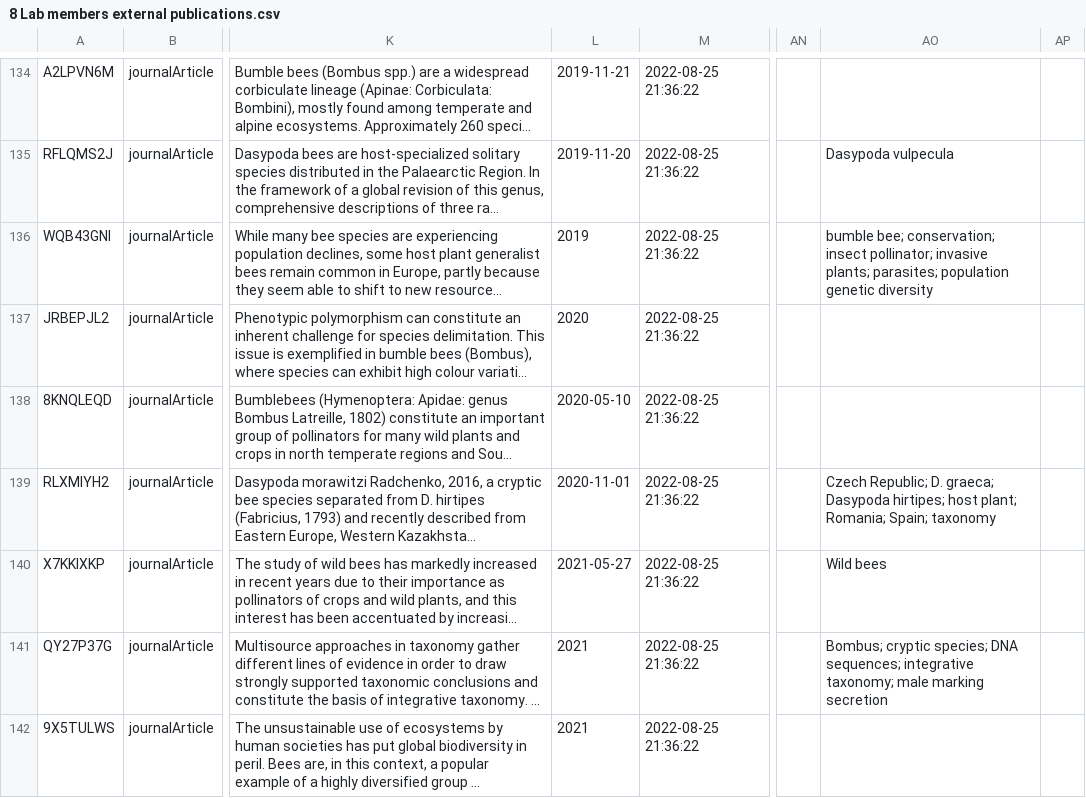
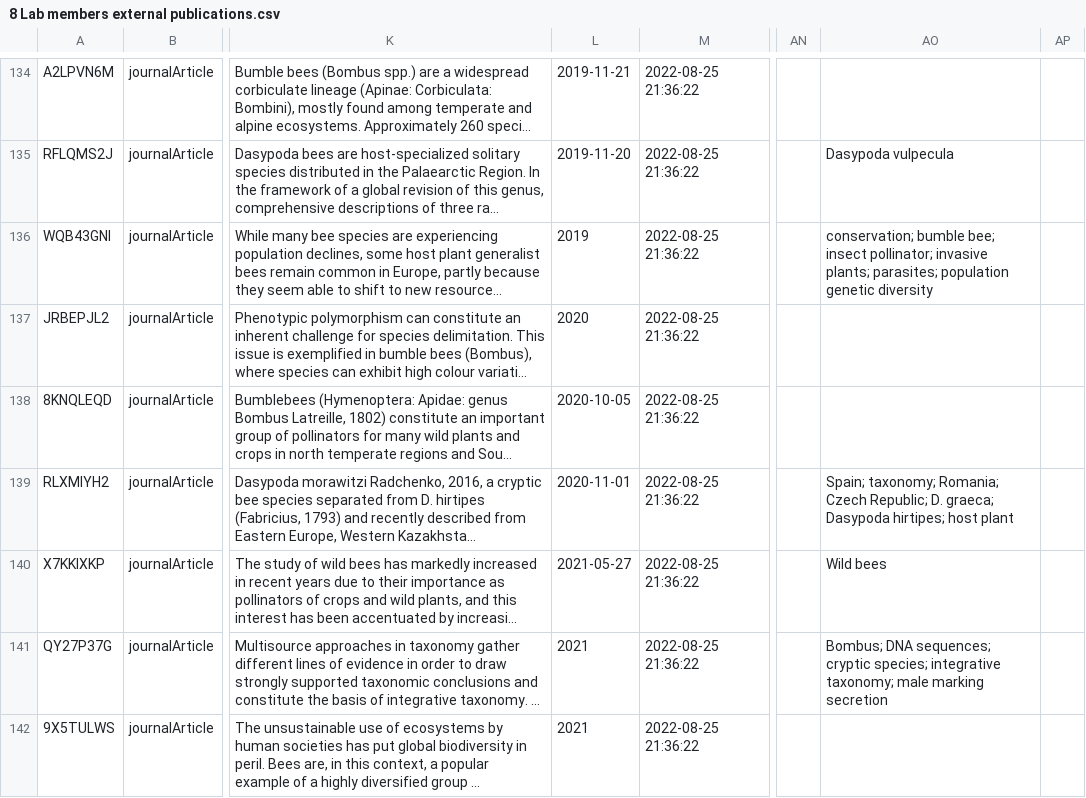
Before and after one commit to yannforget/spell-website, a CSV file: zotero/8 Lab members external publications.csv, drawn as a sheet; only a part is shown, gaps mark what is left out; long unchanged cells end in …; the diff covers the shown part only; the diff names each change by its address in the sheet, - before the commit and + after, or states it on an @@ line.

```diff
--- a/zotero/8 Lab members external publications.csv
+++ b/zotero/8 Lab members external publications.csv
-AO136: bumble bee; conservation; insect pollinator;…
+AO136: conservation; bumble bee; insect pollinator;…
-L138: 2020-05-10
+L138: 2020-10-05
-AO139: Czech Republic; D. graeca; Dasypoda hirtipes; host plant; Romania; Spain; taxonomy
+AO139: Spain; taxonomy; Romania; Czech Republic; D. graeca; Dasypoda hirtipes; host plant
-AO141: Bombus; cryptic species; DNA sequences; integrative taxonomy;…
+AO141: Bombus; DNA sequences; cryptic species; integrative taxonomy;…
```
Also changed, not shown: 4 added rows, 2 removed rows, 5 moved rows and 19 edited cells elsewhere in this file, zotero/1 Papers in peer-reviewed journals.csv, 19 other files.
